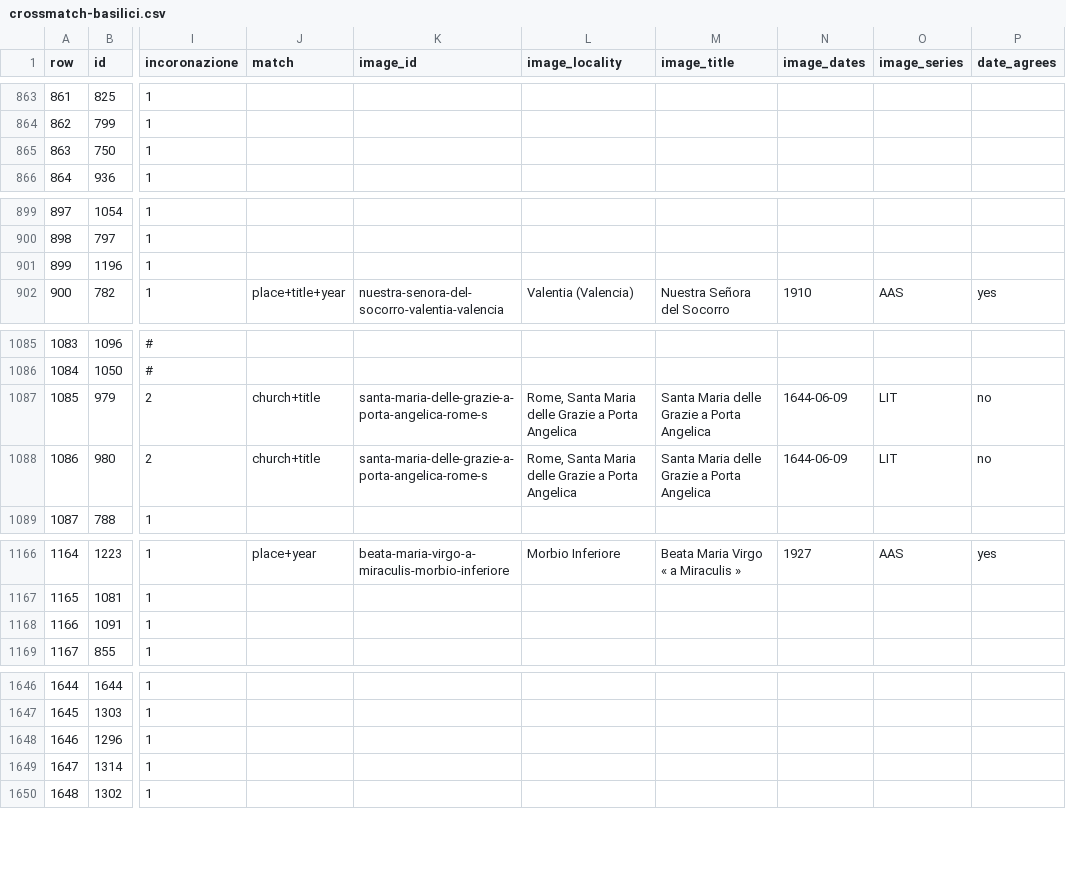
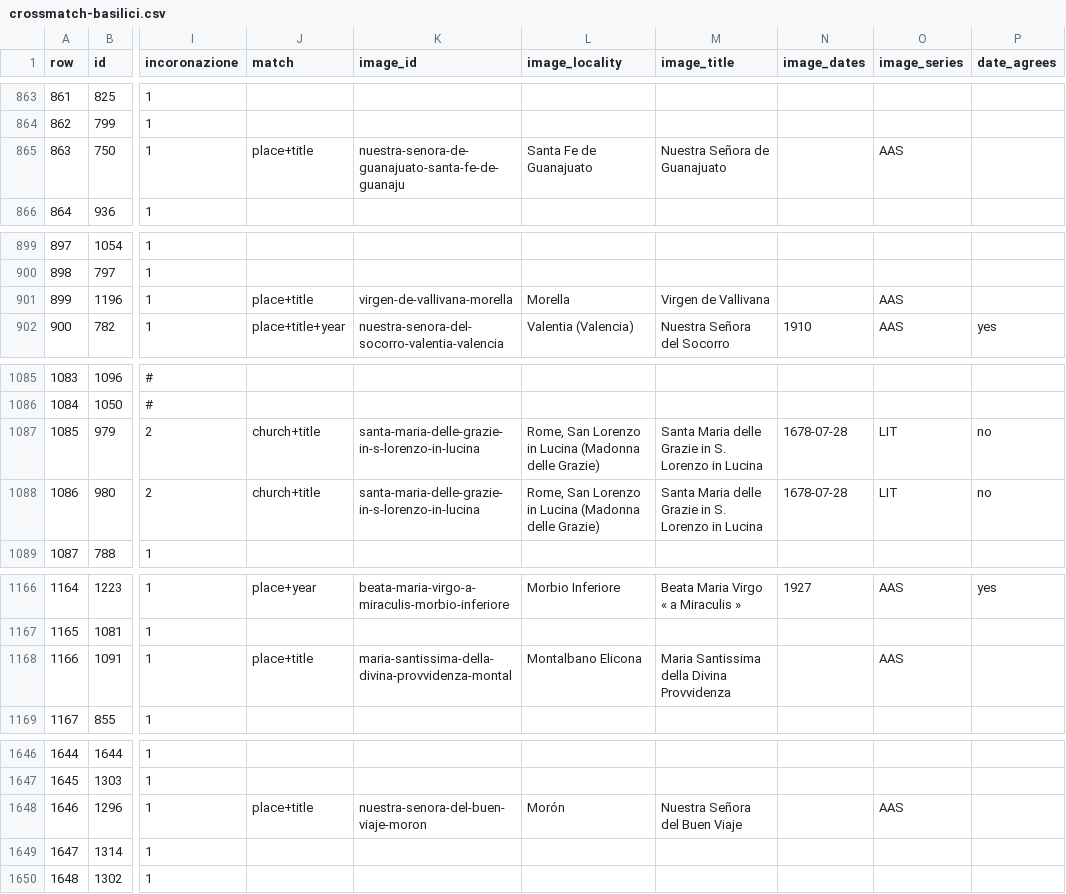
Before and after one commit to CatholicOS/imagines-coronatae, a CSV file: data/crossmatch-basilici.csv, drawn as a sheet; only a part is shown, gaps mark what is left out; the diff covers the shown part only; the diff names each change by its address in the sheet, - before the commit and + after, or states it on an @@ line.

```diff
--- a/data/crossmatch-basilici.csv
+++ b/data/crossmatch-basilici.csv
-J865 (match): (empty)
+J865 (match): place+title
-K865 (image_id): (empty)
+K865 (image_id): nuestra-senora-de-guanajuato-santa-fe-de-guanaju
-L865 (image_locality): (empty)
+L865 (image_locality): Santa Fe de Guanajuato
-M865 (image_title): (empty)
+M865 (image_title): Nuestra Señora de Guanajuato
-O865 (image_series): (empty)
+O865 (image_series): AAS
-J901 (match): (empty)
+J901 (match): place+title
-K901 (image_id): (empty)
+K901 (image_id): virgen-de-vallivana-morella
-L901 (image_locality): (empty)
+L901 (image_locality): Morella
-M901 (image_title): (empty)
+M901 (image_title): Virgen de Vallivana
-O901 (image_series): (empty)
+O901 (image_series): AAS
-K1087:K1088 (image_id): santa-maria-delle-grazie-a-porta-angelica-rome-s
+K1087:K1088 (image_id): santa-maria-delle-grazie-in-s-lorenzo-in-lucina
-L1087:L1088 (image_locality): Rome, Santa Maria delle Grazie a Porta Angelica
+L1087:L1088 (image_locality): Rome, San Lorenzo in Lucina (Madonna delle Grazie)
-M1087:M1088 (image_title): Santa Maria delle Grazie a Porta Angelica
+M1087:M1088 (image_title): Santa Maria delle Grazie in S. Lorenzo in Lucina
-N1087:N1088 (image_dates): 1644-06-09
+N1087:N1088 (image_dates): 1678-07-28
-J1168 (match): (empty)
+J1168 (match): place+title
-K1168 (image_id): (empty)
+K1168 (image_id): maria-santissima-della-divina-provvidenza-montal
-L1168 (image_locality): (empty)
+L1168 (image_locality): Montalbano Elicona
-M1168 (image_title): (empty)
+M1168 (image_title): Maria Santissima della Divina Provvidenza
-O1168 (image_series): (empty)
+O1168 (image_series): AAS
-J1648 (match): (empty)
+J1648 (match): place+title
-K1648 (image_id): (empty)
+K1648 (image_id): nuestra-senora-del-buen-viaje-moron
-L1648 (image_locality): (empty)
+L1648 (image_locality): Morón
-M1648 (image_title): (empty)
+M1648 (image_title): Nuestra Señora del Buen Viaje
-O1648 (image_series): (empty)
+O1648 (image_series): AAS
```
Also changed, not shown: 9 edited cells elsewhere in this file, data/imagines-coronatae.csv, data/sources.csv, 8 other files.
